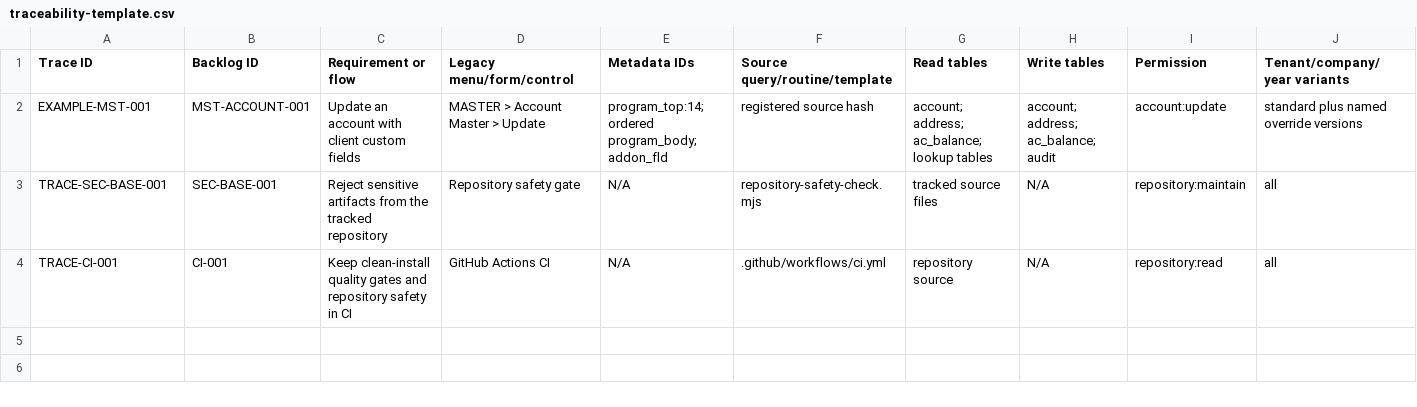
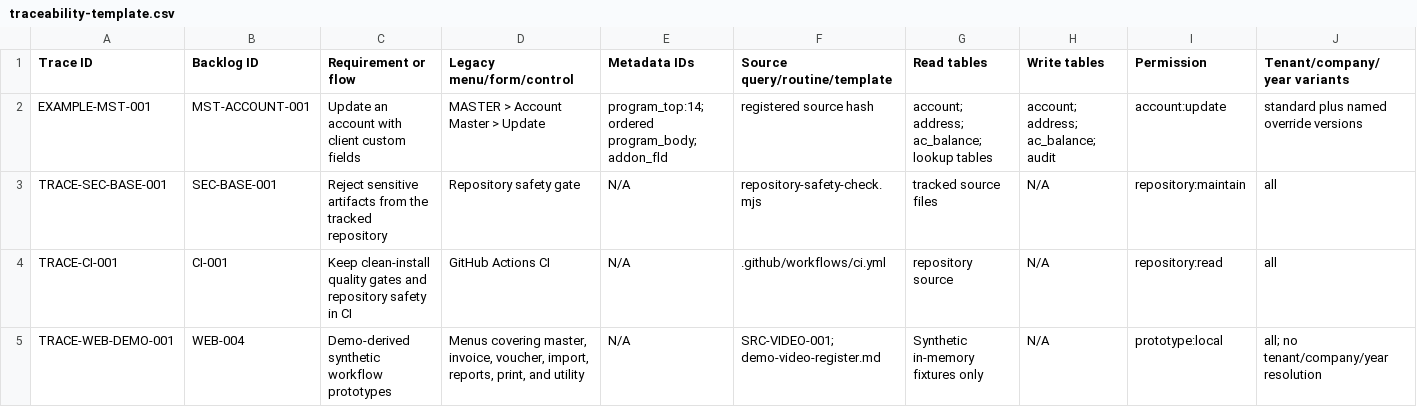
Before and after one commit to deepsanghavi1002/SMARTwinFA-web, a CSV file: docs/testing/traceability-template.csv, drawn as a sheet; only a part is shown; rows hold the shown columns only; the diff names each change by its address in the sheet, - before the commit and + after, or states it on an @@ line.

Commit message:
Add demo-derived workflow prototypes

```diff
--- a/docs/testing/traceability-template.csv
+++ b/docs/testing/traceability-template.csv
+row 5: TRACE-WEB-DEMO-001 | WEB-004 | Demo-derived synthetic workflow prototypes | Menus covering master, invoice, voucher, import, reports, print, and utility | N/A | SRC-VIDEO-001; demo-video-register.md | Synthetic in-memory fixtures only | N/A | prototype:local | all; no tenant/company/year resolution
```
Also changed, not shown: docs/migration/backlog.csv, 7 other files.
